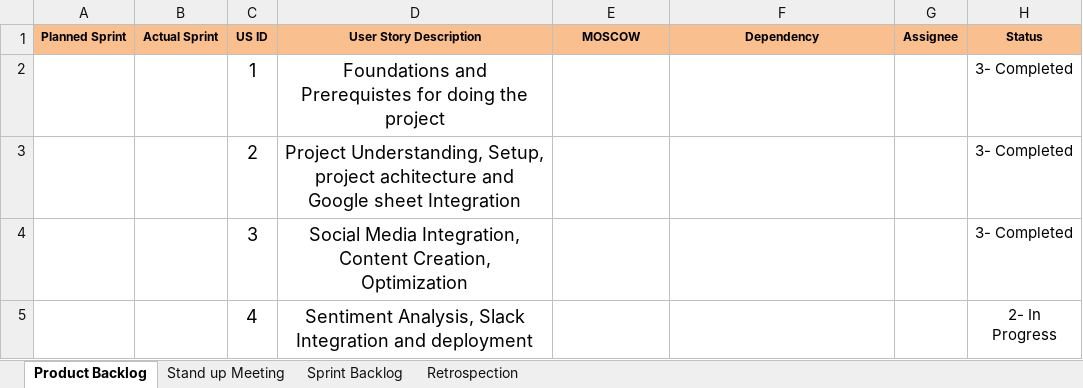
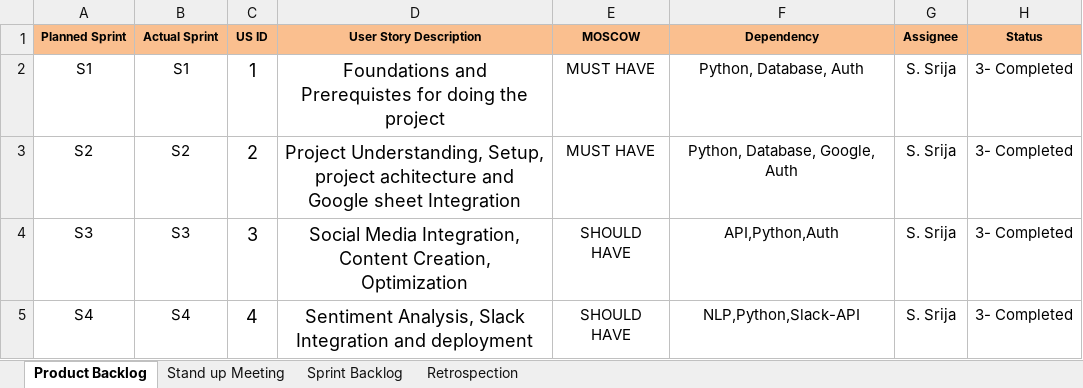
Before and after one commit to sishtlasrija/AI-Based-Automated-Content-Marketing-Optimizer, an Excel workbook: Agile_sheet.xlsx, sheet Product Backlog, drawn as a sheet; values as stored, in another font and other column widths than the file's, no borders; the diff names each change by its address in the sheet, - before the commit and + after, or states it on an @@ line.

```diff
--- a/Agile_sheet.xlsx (sheet Product Backlog)
+++ b/Agile_sheet.xlsx (sheet Product Backlog)
-A2 (Planned Sprint): (empty)
+A2 (Planned Sprint): S1
-B2 (Actual Sprint): (empty)
+B2 (Actual Sprint): S1
-E2:E3 (MOSCOW): (empty)
+E2:E3 (MOSCOW): MUST HAVE
-F2 (Dependency): (empty)
+F2 (Dependency): Python, Database, Auth
-G2:G5 (Assignee): (empty)
+G2:G5 (Assignee): S. Srija
-A3 (Planned Sprint): (empty)
+A3 (Planned Sprint): S2
-B3 (Actual Sprint): (empty)
+B3 (Actual Sprint): S2
-F3 (Dependency): (empty)
+F3 (Dependency): Python, Database, Google, Auth
-A4 (Planned Sprint): (empty)
+A4 (Planned Sprint): S3
-B4 (Actual Sprint): (empty)
+B4 (Actual Sprint): S3
-E4:E5 (MOSCOW): (empty)
+E4:E5 (MOSCOW): SHOULD HAVE
-F4 (Dependency): (empty)
+F4 (Dependency): API,Python,Auth
-A5 (Planned Sprint): (empty)
+A5 (Planned Sprint): S4
-B5 (Actual Sprint): (empty)
+B5 (Actual Sprint): S4
-F5 (Dependency): (empty)
+F5 (Dependency): NLP,Python,Slack-API
-H5 (Status): 2- In Progress
+H5 (Status): 3- Completed
```
Also changed, not shown: sheet Stand up Meeting, sheet Retrospection, sheet Sprint Backlog.
